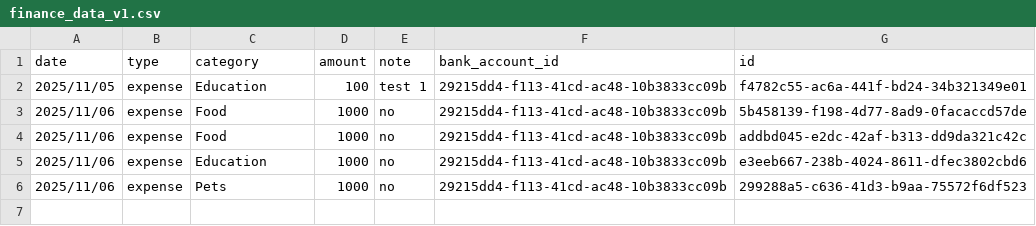
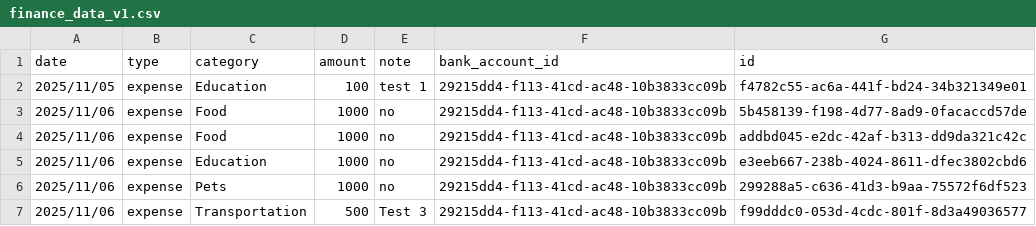
Before and after one commit to Dapo-jpeg/Finy-Finance-App, a CSV file: data/finance_data_v1.csv, drawn as a sheet; the diff names each change by its address in the sheet, - before the commit and + after, or states it on an @@ line.

```diff
--- a/data/finance_data_v1.csv
+++ b/data/finance_data_v1.csv
+row 7: 2025/11/06 | expense | Transportation | 500 | Test 3 | 29215dd4-f113-41cd-ac48-10b3833cc09b | f99dddc0-053d-4cdc-801f-8d3a49036577
```
Also changed, not shown: data/account.csv, data/recurring_expenses.csv, 1 other file.
